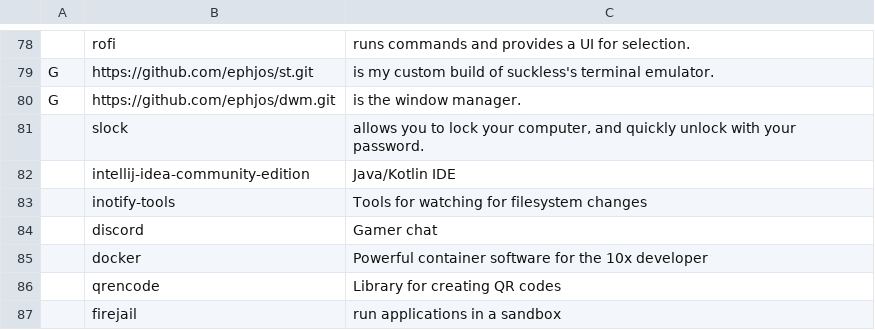
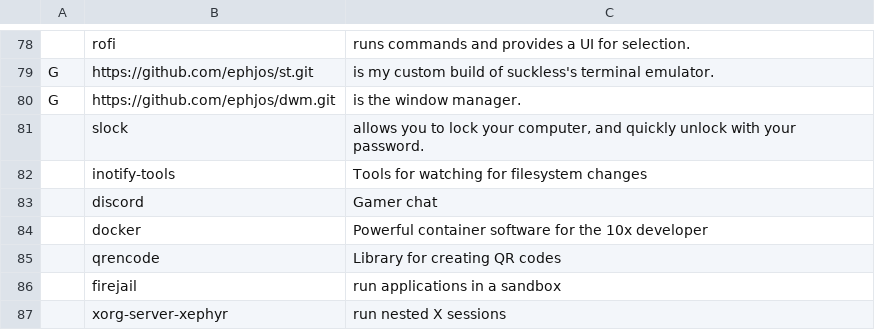
Before and after one commit to ephjos/LARBS, a CSV file: progs.csv, drawn as a sheet; only a part is shown, gaps mark what is left out; the shorter side is filled out with more unchanged rows.

Commit message:
Removed intellij from progs, greatly lengthens the install and is often not needed

```diff
--- a/progs.csv
+++ b/progs.csv
@@ -81,3 +81,2 @@ G,https://github.com/ephjos/dwm.git,"is the window manager."
 ,slock,"allows you to lock your computer, and quickly unlock with your password."
-,intellij-idea-community-edition,"Java/Kotlin IDE"
 ,inotify-tools,"Tools for watching for filesystem changes"
```
